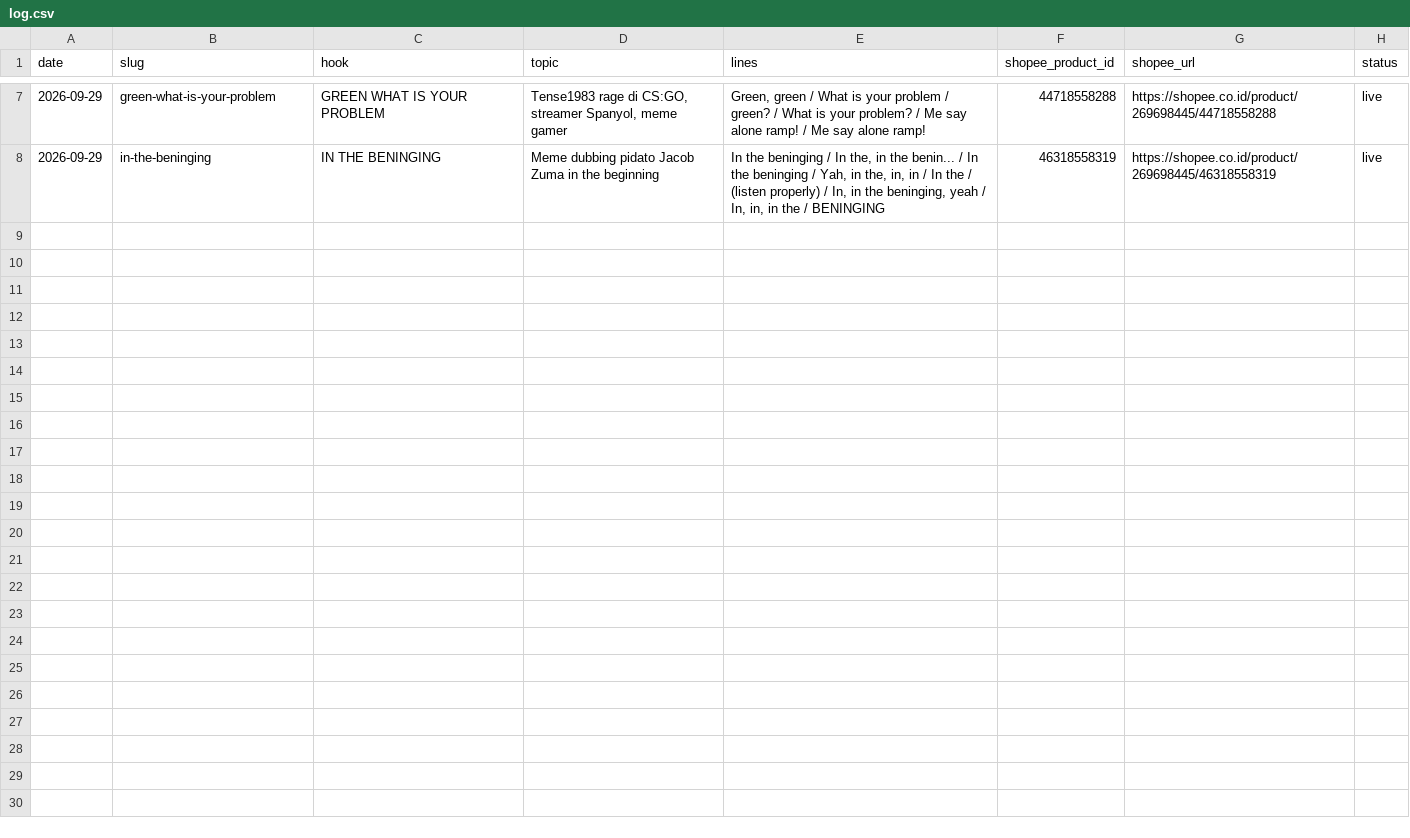
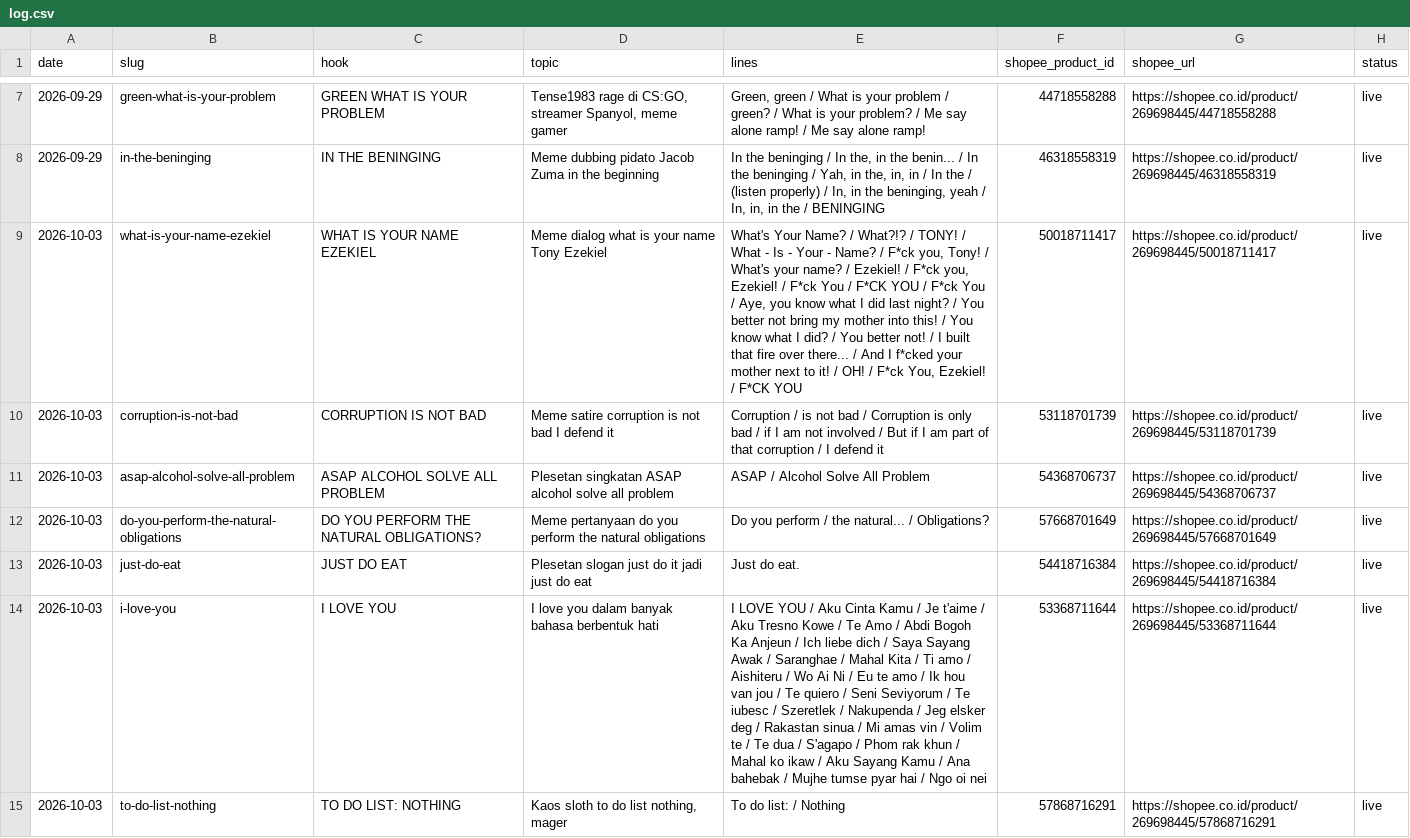
Before and after one commit to jazzkentjana/Kaos-Pendekar, a CSV file: listings/log.csv, drawn as a sheet; only a part is shown, gaps mark what is left out; the diff names each change by its address in the sheet, - before the commit and + after, or states it on an @@ line.

```diff
--- a/listings/log.csv
+++ b/listings/log.csv
+row 9: 2026-10-03 | what-is-your-name-ezekiel | WHAT IS YOUR NAME EZEKIEL | Meme dialog what is your name Tony Ezekiel | What's Your Name? / What?!? / TONY! / What - Is - Your - Name? / F*ck you, Tony! / What's your name? / Ezekiel! / F*ck you, Ezekiel! / F*ck You / F*CK YOU / F*ck You / Aye, you know what I did last night? / You better not bring my mother into this! / You know what I did? / You better not! / I built that fire over there... / And I f*cked your mother next to it! / OH! / F*ck You, Ezekiel! / F*CK YOU | 50018711417 | https://shopee.co.id/product/269698445/50018711417 | live
+row 10: 2026-10-03 | corruption-is-not-bad | CORRUPTION IS NOT BAD | Meme satire corruption is not bad I defend it | Corruption / is not bad / Corruption is only bad / if I am not involved / But if I am part of that corruption / I defend it | 53118701739 | https://shopee.co.id/product/269698445/53118701739 | live
+row 11: 2026-10-03 | asap-alcohol-solve-all-problem | ASAP ALCOHOL SOLVE ALL PROBLEM | Plesetan singkatan ASAP alcohol solve all problem | ASAP / Alcohol Solve All Problem | 54368706737 | https://shopee.co.id/product/269698445/54368706737 | live
+row 12: 2026-10-03 | do-you-perform-the-natural-obligations | DO YOU PERFORM THE NATURAL OBLIGATIONS? | Meme pertanyaan do you perform the natural obligations | Do you perform / the natural... / Obligations? | 57668701649 | https://shopee.co.id/product/269698445/57668701649 | live
+row 13: 2026-10-03 | just-do-eat | JUST DO EAT | Plesetan slogan just do it jadi just do eat | Just do eat. | 54418716384 | https://shopee.co.id/product/269698445/54418716384 | live
+row 14: 2026-10-03 | i-love-you | I LOVE YOU | I love you dalam banyak bahasa berbentuk hati | I LOVE YOU / Aku Cinta Kamu / Je t'aime / Aku Tresno Kowe / Te Amo / Abdi Bogoh Ka Anjeun / Ich liebe dich / Saya Sayang Awak / Saranghae / Mahal Kita / Ti amo / Aishiteru / Wo Ai Ni / Eu te amo / Ik hou van jou / Te quiero / Seni Seviyorum / Te iubesc / Szeretlek / Nakupenda / Jeg elsker deg / Rakastan sinua / Mi amas vin / Volim te / Te dua / S'agapo / Phom rak khun / Mahal ko ikaw / Aku Sayang Kamu / Ana bahebak / Mujhe tumse pyar hai / Ngo oi nei | 53368711644 | https://shopee.co.id/product/269698445/53368711644 | live
+row 15: 2026-10-03 | to-do-list-nothing | TO DO LIST: NOTHING | Kaos sloth to do list nothing, mager | To do list: / Nothing | 57868716291 | https://shopee.co.id/product/269698445/57868716291 | live
```
